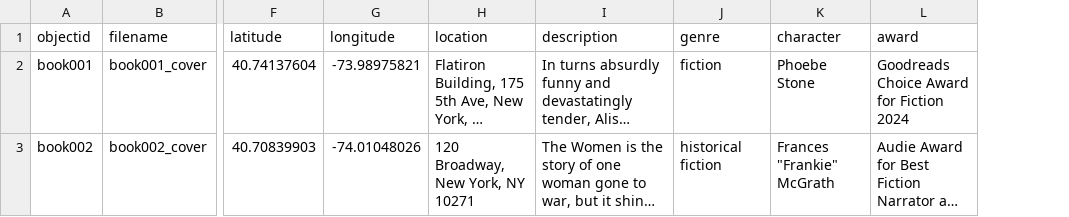
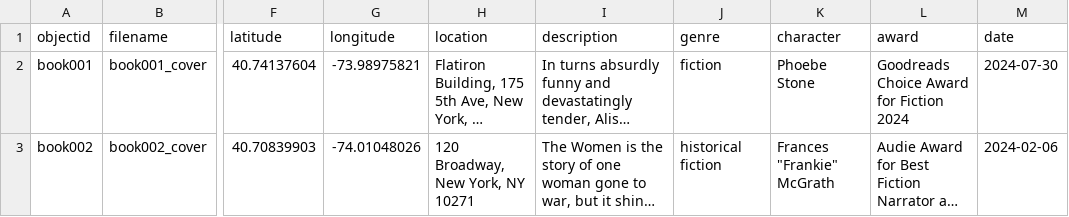
Before and after one commit to jieliliu/cb_source, a CSV file: _data/book_data.csv, drawn as a sheet; only a part is shown, gaps mark what is left out; long unchanged cells end in …; the diff names each change by its address in the sheet, - before the commit and + after, or states it on an @@ line.

Commit message:
Add files via upload

```diff
--- a/_data/book_data.csv
+++ b/_data/book_data.csv
+column M (date), rows 2-3: 2024-07-30 | 2024-02-06
```
